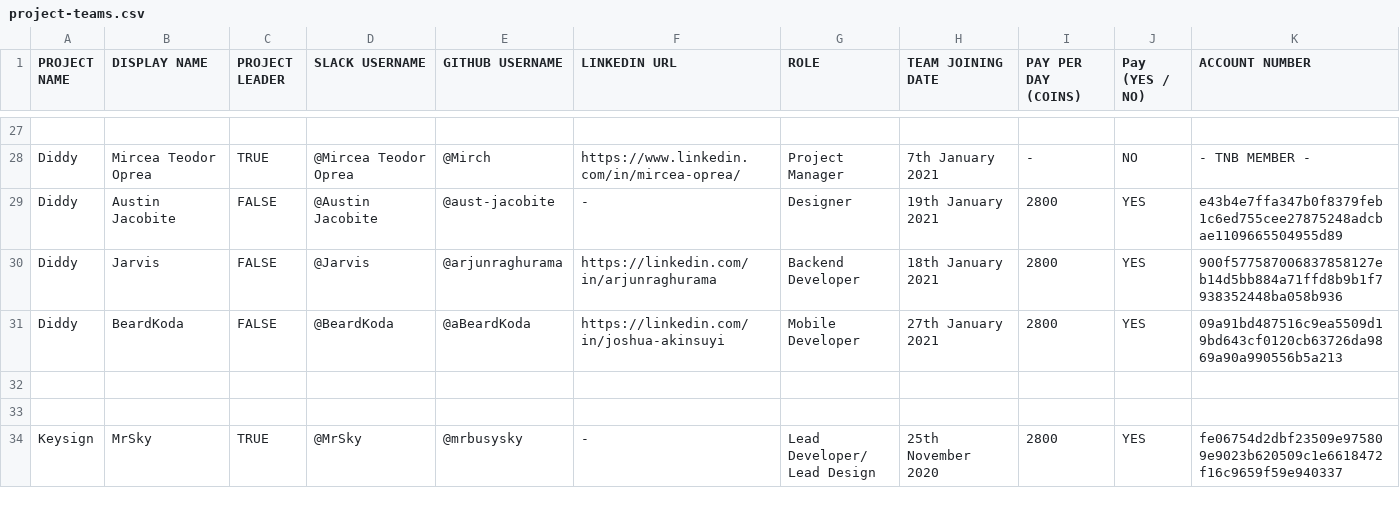
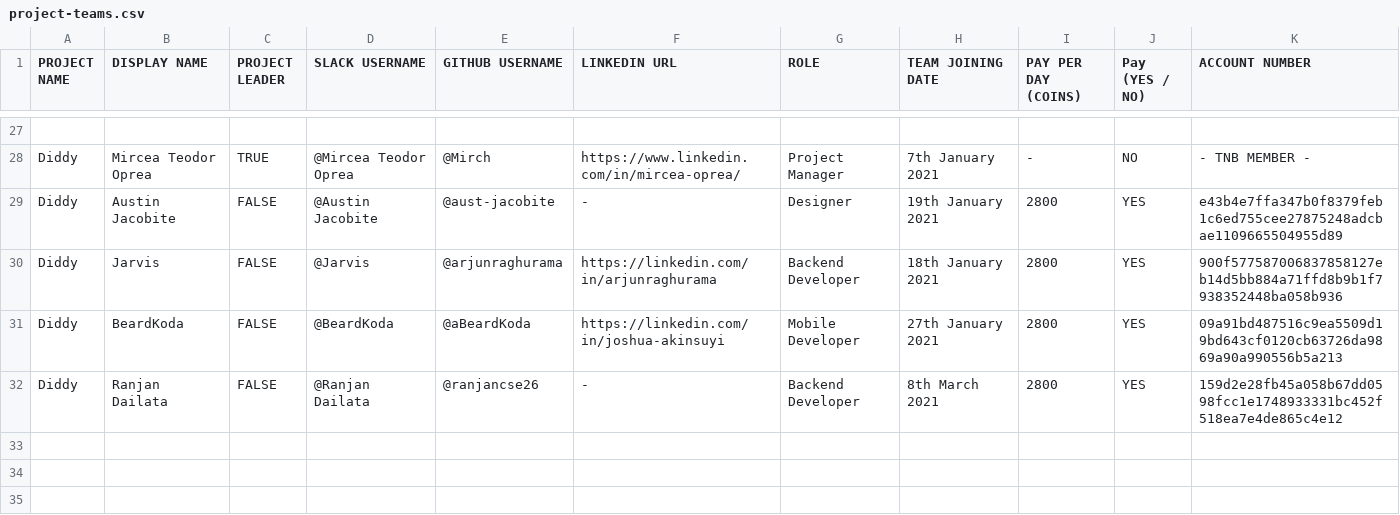
Before and after one commit to thenewboston-blockchain/Projects, a CSV file: CSVs/project-teams.csv, drawn as a sheet; only a part is shown, gaps mark what is left out; the shorter side is filled out with more unchanged rows.

Commit message:
Update project-teams.csv

```diff
--- a/CSVs/project-teams.csv
+++ b/CSVs/project-teams.csv
@@ -31,2 +31,4 @@ Diddy,Jarvis,FALSE,@Jarvis,@arjunraghurama,https://linkedin.com/in/arjunraghuram
 Diddy,BeardKoda,FALSE,@BeardKoda,@aBeardKoda,https://linkedin.com/in/joshua-akinsuyi,Mobile Developer,27th January 2021,2800,YES,09a91bd487516c9ea5509d19bd643cf0120cb63726da9869a90a990556b5a213
+Diddy,Ranjan Dailata,FALSE,@Ranjan Dailata,@ranjancse26,-,Backend Developer,8th March 2021,2800,YES,159d2e28fb45a058b67dd0598fcc1e1748933331bc452f518ea7e4de865c4e12
+
 ,,,,,,,,,,
```
